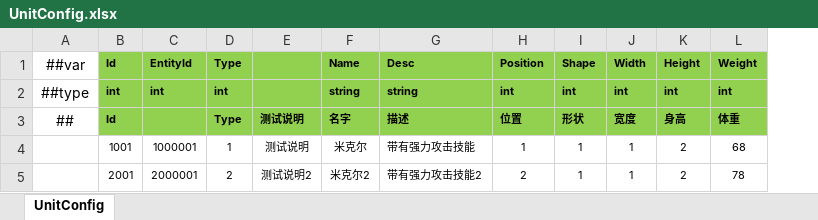
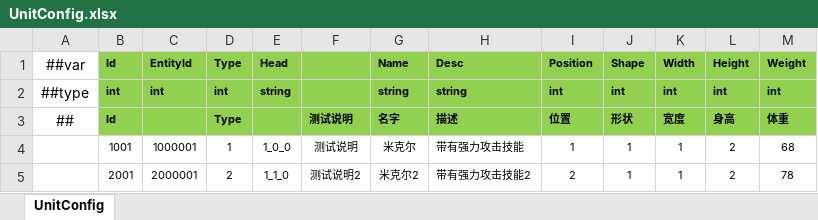
Before and after one commit to a38782615/GameDevelopmentKit, an Excel workbook: Design/Excel/ET/Datas/Game/UnitConfig.xlsx, sheet UnitConfig, drawn as a sheet; values as stored, in another font and other column widths than the file's, no borders; the diff names each change by its address in the sheet, - before the commit and + after, or states it on an @@ line.

Commit message:
headitem entity 显示加载

```diff
--- a/Design/Excel/ET/Datas/Game/UnitConfig.xlsx (sheet UnitConfig)
+++ b/Design/Excel/ET/Datas/Game/UnitConfig.xlsx (sheet UnitConfig)
+column E (Head), rows 2-5: string |  | 1_0_0 | 1_1_0
```
Also changed, not shown: 10 other files.
